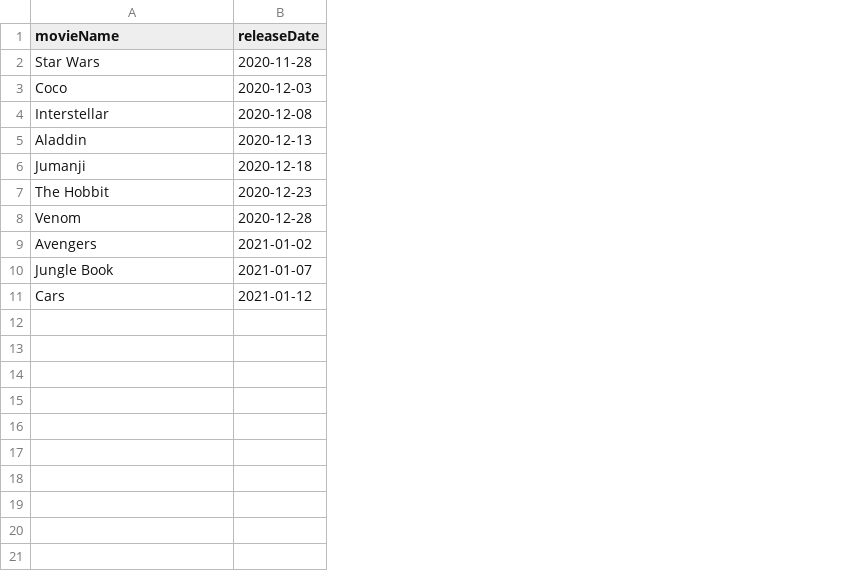
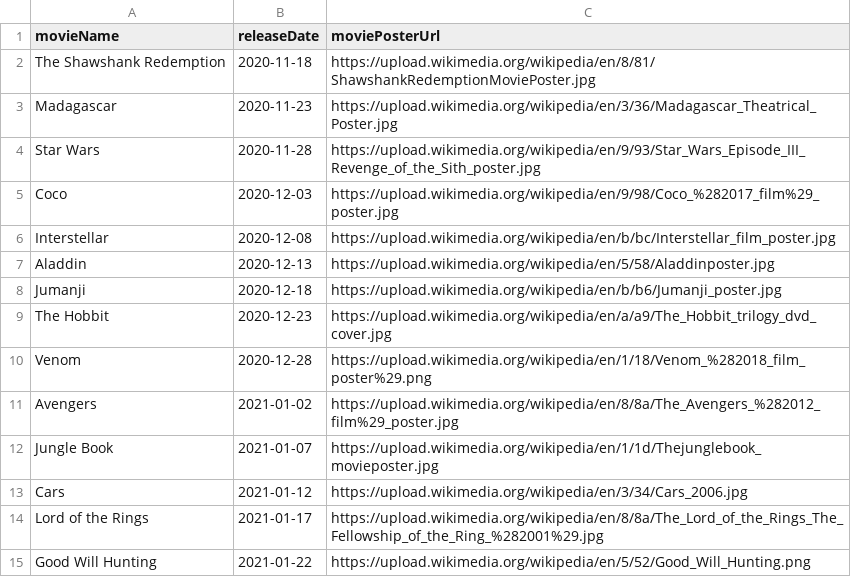
Before and after one commit to hasnil/MovieTheater, a CSV file: Project/DBFiles/movies.csv, drawn as a sheet; addresses are those after the commit; the diff names each change by its address in the sheet, - before the commit and + after, or states it on an @@ line.

```diff
--- a/Project/DBFiles/movies.csv
+++ b/Project/DBFiles/movies.csv
+column C (moviePosterUrl), rows 4-13: https://upload.wikimedia.org/wikipedia/en/9/93/Star_Wars_Episode_III_Revenge_of_the_Sith_poster.jpg | https://upload.wikimedia.org/wikipedia/en/9/98/Coco_%282017_film%29_poster.jpg | https://upload.wikimedia.org/wikipedia/en/b/bc/Interstellar_film_poster.jpg | https://upload.wikimedia.org/wikipedia/en/5/58/Aladdinposter.jpg | https://upload.wikimedia.org/wikipedia/en/b/b6/Jumanji_poster.jpg | https://upload.wikimedia.org/wikipedia/en/a/a9/The_Hobbit_trilogy_dvd_cover.jpg | https://upload.wikimedia.org/wikipedia/en/1/18/Venom_%282018_film_poster%29.png | https://upload.wikimedia.org/wikipedia/en/8/8a/The_Avengers_%282012_film%29_poster.jpg | https://upload.wikimedia.org/wikipedia/en/1/1d/Thejunglebook_movieposter.jpg | https://upload.wikimedia.org/wikipedia/en/3/34/Cars_2006.jpg
+row 2: The Shawshank Redemption | 2020-11-18 | https://upload.wikimedia.org/wikipedia/en/8/81/ShawshankRedemptionMoviePoster.jpg
+row 3: Madagascar | 2020-11-23 | https://upload.wikimedia.org/wikipedia/en/3/36/Madagascar_Theatrical_Poster.jpg
+row 14: Lord of the Rings | 2021-01-17 | https://upload.wikimedia.org/wikipedia/en/8/8a/The_Lord_of_the_Rings_The_Fellowship_of_the_Ring_%282001%29.jpg
+row 15: Good Will Hunting | 2021-01-22 | https://upload.wikimedia.org/wikipedia/en/5/52/Good_Will_Hunting.png
```
Also changed, not shown: Project/DBFiles/showtimes.csv, Project/DBFiles/tickets.csv, 6 other files.
